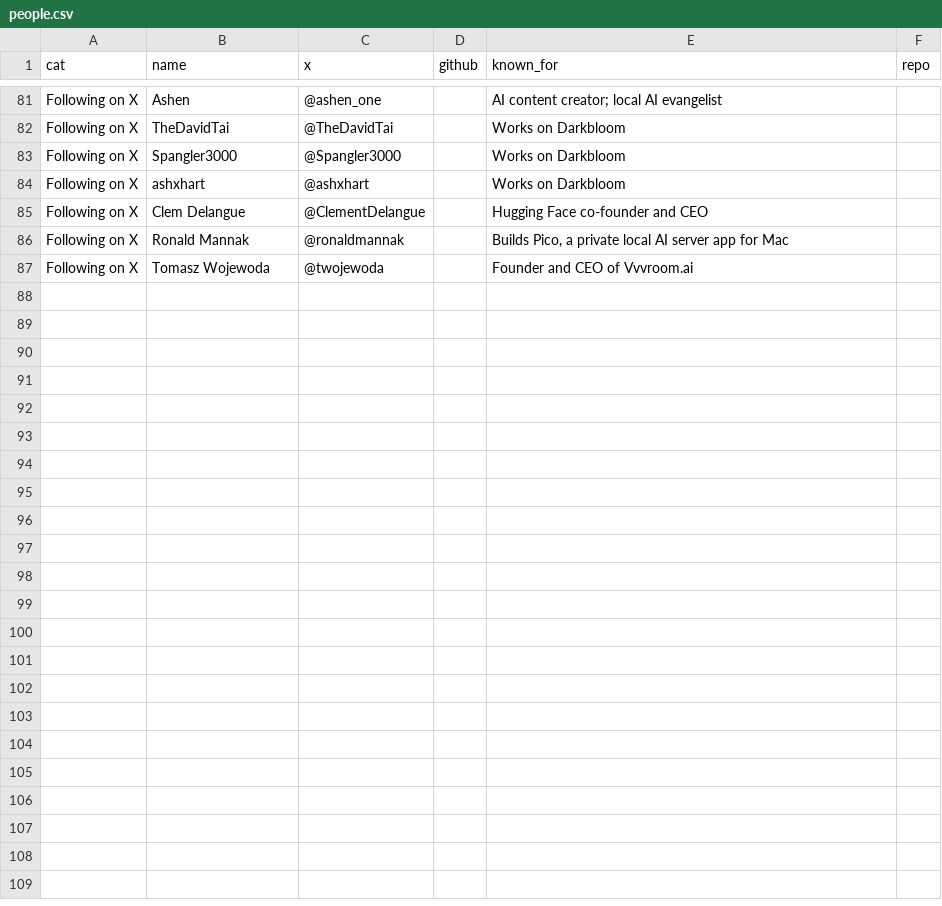
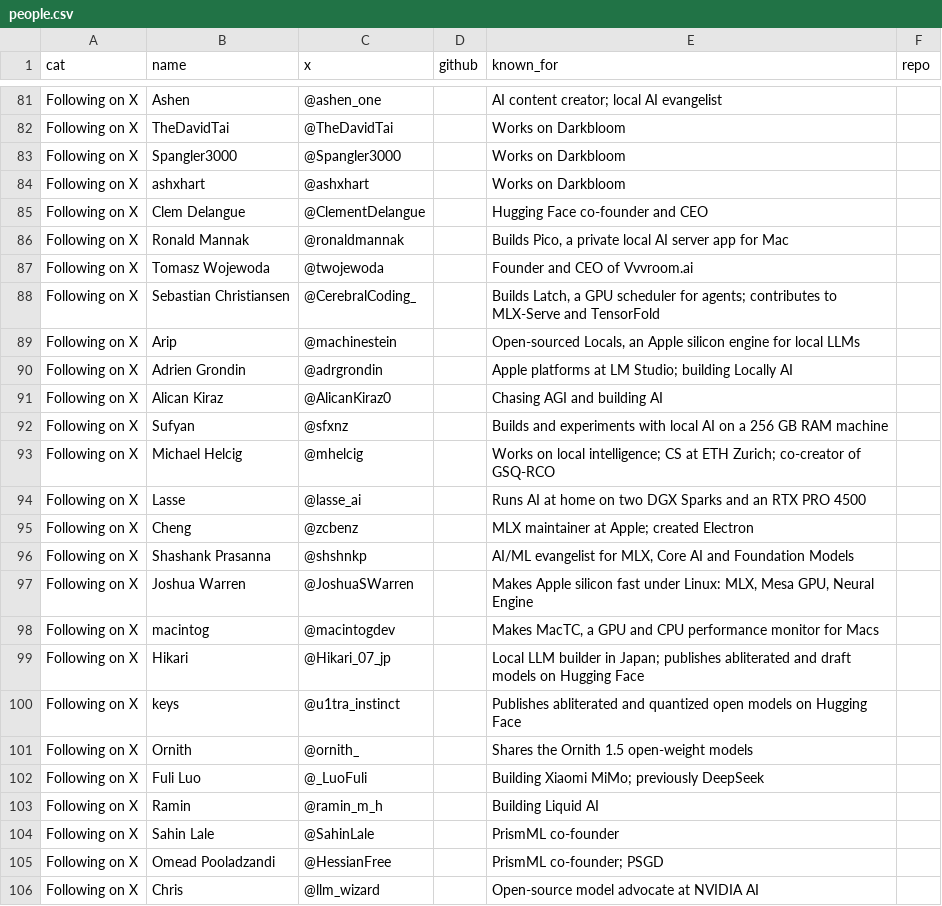
Before and after one commit to pratikgx/local-ai-field-notes, a CSV file: data/people.csv, drawn as a sheet; only a part is shown, gaps mark what is left out; the diff covers the shown part only.

Commit message:
Update people from the Local AI Builders list

```diff
--- a/data/people.csv
+++ b/data/people.csv
@@ -87 +87,20 @@ Following on X,Ronald Mannak,@ronaldmannak,,"Builds Pico, a private local AI ser
 Following on X,Tomasz Wojewoda,@twojewoda,,Founder and CEO of Vvvroom.ai,
+Following on X,Sebastian Christiansen,@CerebralCoding_,,"Builds Latch, a GPU scheduler for agents; contributes to MLX-Serve and TensorFold",
+Following on X,Arip,@machinestein,,"Open-sourced Locals, an Apple silicon engine for local LLMs",
+Following on X,Adrien Grondin,@adrgrondin,,Apple platforms at LM Studio; building Locally AI,
+Following on X,Alican Kiraz,@AlicanKiraz0,,Chasing AGI and building AI,
+Following on X,Sufyan,@sfxnz,,Builds and experiments with local AI on a 256 GB RAM machine,
+Following on X,Michael Helcig,@mhelcig,,Works on local intelligence; CS at ETH Zurich; co-creator of GSQ-RCO,
+Following on X,Lasse,@lasse_ai,,Runs AI at home on two DGX Sparks and an RTX PRO 4500,
+Following on X,Cheng,@zcbenz,,MLX maintainer at Apple; created Electron,
+Following on X,Shashank Prasanna,@shshnkp,,"AI/ML evangelist for MLX, Core AI and Foundation Models",
+Following on X,Joshua Warren,@JoshuaSWarren,,"Makes Apple silicon fast under Linux: MLX, Mesa GPU, Neural Engine",
+Following on X,macintog,@macintogdev,,"Makes MacTC, a GPU and CPU performance monitor for Macs",
+Following on X,Hikari,@Hikari_07_jp,,Local LLM builder in Japan; publishes abliterated and draft models on Hugging Face,
+Following on X,keys,@u1tra_instinct,,Publishes abliterated and quantized open models on Hugging Face,
+Following on X,Ornith,@ornith_,,Shares the Ornith 1.5 open-weight models,
+Following on X,Fuli Luo,@_LuoFuli,,Building Xiaomi MiMo; previously DeepSeek,
+Following on X,Ramin,@ramin_m_h,,Building Liquid AI,
+Following on X,Sahin Lale,@SahinLale,,PrismML co-founder,
+Following on X,Omead Pooladzandi,@HessianFree,,PrismML co-founder; PSGD,
+Following on X,Chris,@llm_wizard,,Open-source model advocate at NVIDIA AI,
```
Also changed, not shown: 23 added rows elsewhere in this file, 1 other file.
